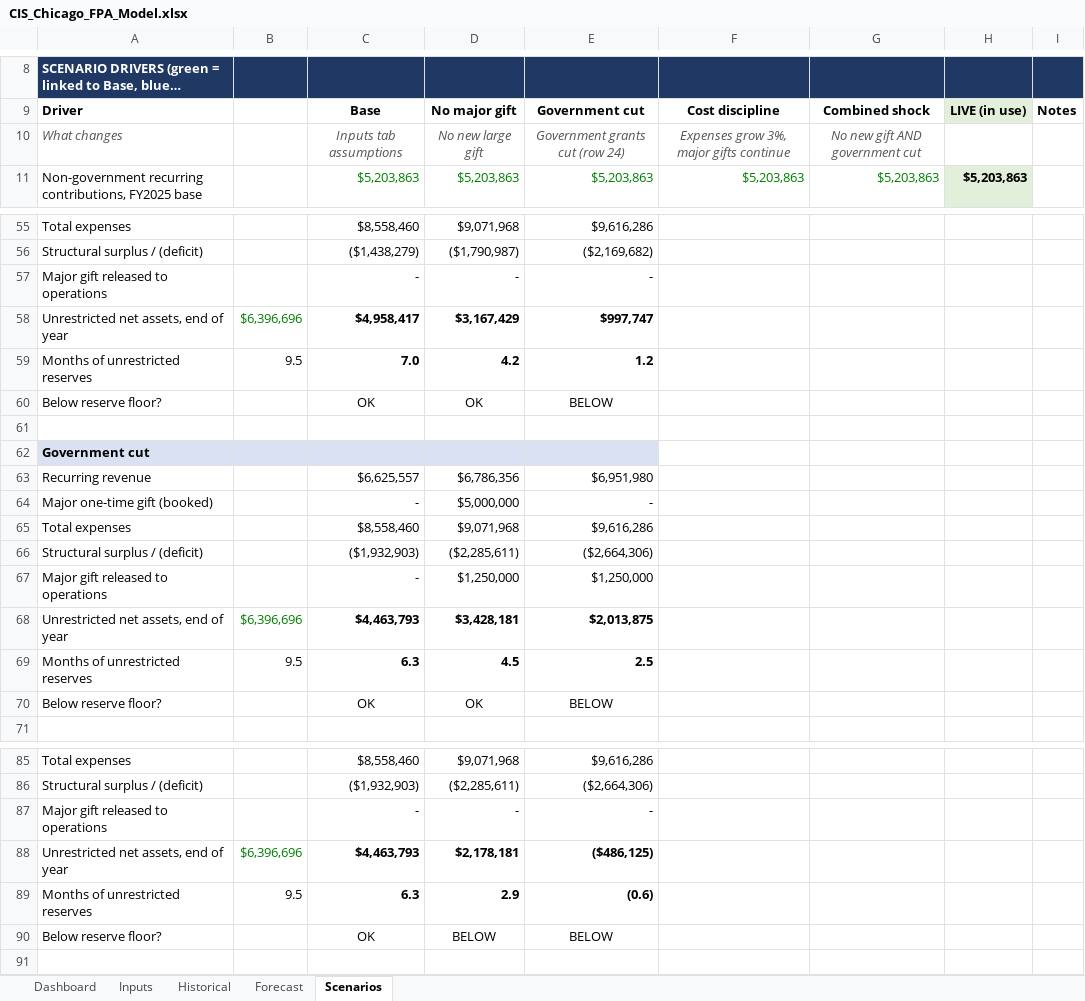
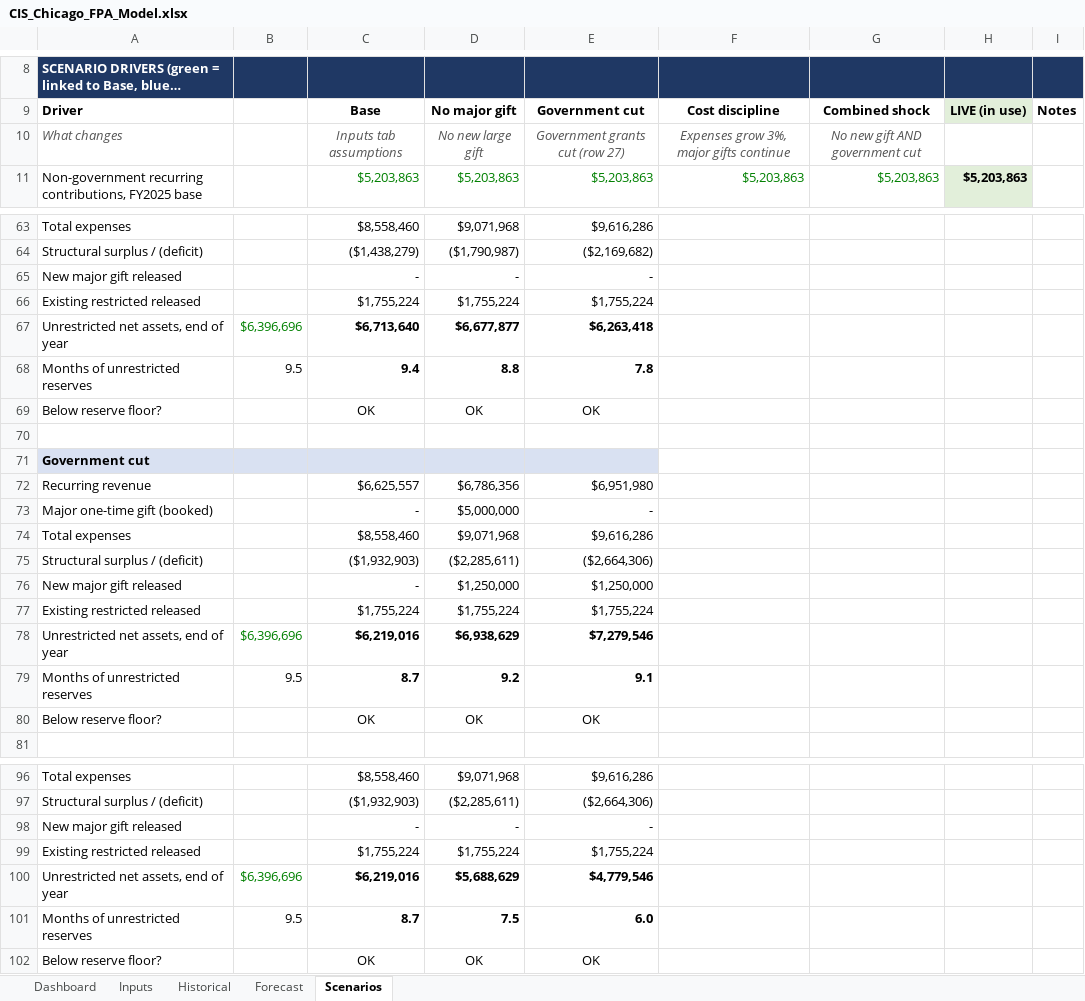
Before and after one commit to pooja003-cloud/cis-chicago-fpa-model, an Excel workbook: excel-model/CIS_Chicago_FPA_Model.xlsx, sheet Scenarios, drawn as a sheet; only a part is shown, gaps mark what is left out; long unchanged cells end in …; values as stored, in another font and other column widths than the file's, no borders; addresses are those after the commit; the diff covers the shown part only; the diff names each change by its address in the sheet, - before the commit and + after, or states it on an @@ line.

Commit message:
Model restricted-asset releases; reframe around structural gap; clean data files

```diff
--- a/excel-model/CIS_Chicago_FPA_Model.xlsx (sheet Scenarios)
+++ b/excel-model/CIS_Chicago_FPA_Model.xlsx (sheet Scenarios)
-E10: Government grants cut (row 24)
+E10: Government grants cut (row 27)
-A65: Major gift released to operations
+A65: New major gift released
+row 66: Existing restricted released |  | $1,755,224 | $1,755,224 | $1,755,224
-C67: $4,958,417
+C67: $6,713,640
-D67: $3,167,429
+D67: $6,677,877
-E67: $997,747
+E67: $6,263,418
-C68: 7.0
+C68: 9.4
-D68: 4.2
+D68: 8.8
-E68: 1.2
+E68: 7.8
-E69: BELOW
+E69: OK
-A76: Major gift released to operations
+A76: New major gift released
+row 77: Existing restricted released |  | $1,755,224 | $1,755,224 | $1,755,224
-C78: $4,463,793
+C78: $6,219,016
-D78: $3,428,181
+D78: $6,938,629
-E78: $2,013,875
+E78: $7,279,546
-C79: 6.3
+C79: 8.7
-D79: 4.5
+D79: 9.2
-E79: 2.5
+E79: 9.1
-E80: BELOW
+E80: OK
-A98: Major gift released to operations
+A98: New major gift released
+row 99: Existing restricted released |  | $1,755,224 | $1,755,224 | $1,755,224
-C100: $4,463,793
+C100: $6,219,016
-D100: $2,178,181
+D100: $5,688,629
-E100: ($486,125)
+E100: $4,779,546
-C101: 6.3
+C101: 8.7
-D101: 2.9
+D101: 7.5
-E101: (0.6)
+E101: 6.0
-D102: BELOW
+D102: OK
-E102: BELOW
+E102: OK
```
Also changed, not shown: 12 added rows, 3 removed rows, 20 edited cells and cell formats elsewhere in this sheet, sheet Forecast, sheet Inputs, sheet Dashboard, sheet Historical, formulas that keep their value, charts or pictures, 7 other files.
